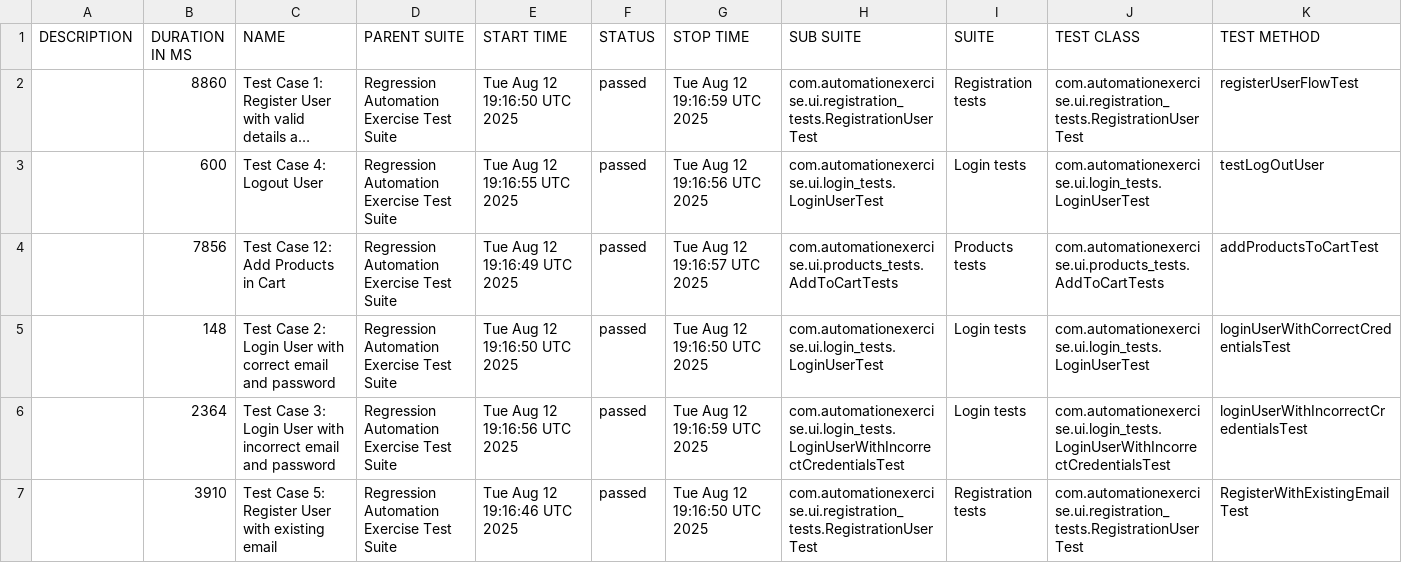
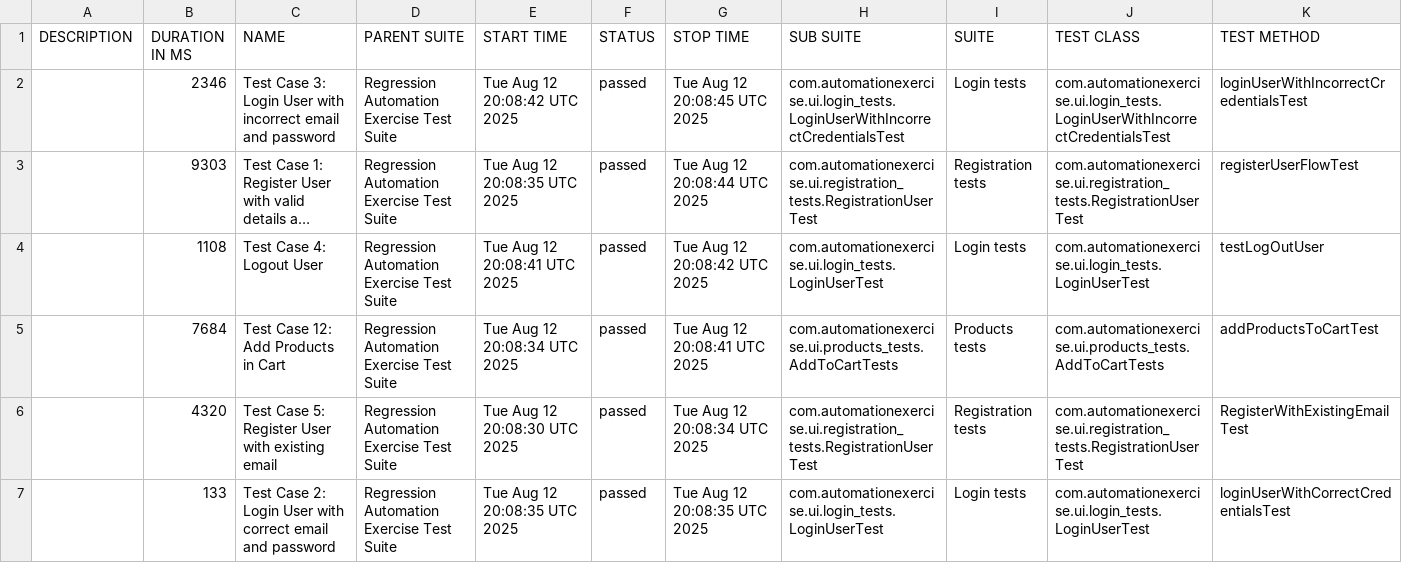
Before and after one commit to bovsunovskiyas/automationexercise_Selenium, a CSV file: data/suites.csv, drawn as a sheet; long unchanged cells end in …; removed rows and columns are numbered as before the commit, all else as after; the diff names each change by its address in the sheet, - before the commit and + after, or states it on an @@ line.

```diff
--- a/data/suites.csv
+++ b/data/suites.csv
+row 2:  | 2346 | Test Case 3: Login User with incorrect email and password | Regression Automation Exercise Test Suite | Tue Aug 12 20:08:42 UTC 2025 | passed | Tue Aug 12 20:08:45 UTC 2025 | com.automationexercise.ui.login_tests.LoginUserWithIncorrectCredentialsTest | Login tests | com.automationexercise.ui.login_tests.LoginUserWithIncorrectCredentialsTest | loginUserWithIncorrectCredentialsTest
-B3 (DURATION IN MS): 8860
+B3 (DURATION IN MS): 9303
-E3 (START TIME): Tue Aug 12 19:16:50 UTC 2025
+E3 (START TIME): Tue Aug 12 20:08:35 UTC 2025
-G3 (STOP TIME): Tue Aug 12 19:16:59 UTC 2025
+G3 (STOP TIME): Tue Aug 12 20:08:44 UTC 2025
-B4 (DURATION IN MS): 600
+B4 (DURATION IN MS): 1108
-E4 (START TIME): Tue Aug 12 19:16:55 UTC 2025
+E4 (START TIME): Tue Aug 12 20:08:41 UTC 2025
-G4 (STOP TIME): Tue Aug 12 19:16:56 UTC 2025
+G4 (STOP TIME): Tue Aug 12 20:08:42 UTC 2025
-B5 (DURATION IN MS): 7856
+B5 (DURATION IN MS): 7684
-E5 (START TIME): Tue Aug 12 19:16:49 UTC 2025
+E5 (START TIME): Tue Aug 12 20:08:34 UTC 2025
-G5 (STOP TIME): Tue Aug 12 19:16:57 UTC 2025
+G5 (STOP TIME): Tue Aug 12 20:08:41 UTC 2025
+row 6:  | 4320 | Test Case 5: Register User with existing email | Regression Automation Exercise Test Suite | Tue Aug 12 20:08:30 UTC 2025 | passed | Tue Aug 12 20:08:34 UTC 2025 | com.automationexercise.ui.registration_tests.RegistrationUserTest | Registration tests | com.automationexercise.ui.registration_tests.RegistrationUserTest | RegisterWithExistingEmailTest
-B7 (DURATION IN MS): 148
+B7 (DURATION IN MS): 133
-E7 (START TIME): Tue Aug 12 19:16:50 UTC 2025
+E7 (START TIME): Tue Aug 12 20:08:35 UTC 2025
-G7 (STOP TIME): Tue Aug 12 19:16:50 UTC 2025
+G7 (STOP TIME): Tue Aug 12 20:08:35 UTC 2025
-row 6:  | 2364 | Test Case 3: Login User with incorrect email and password | Regression Automation Exercise Test Suite | Tue Aug 12 19:16:56 UTC 2025 | passed | Tue Aug 12 19:16:59 UTC 2025 | com.automationexercise.ui.login_tests.LoginUserWithIncorrectCredentialsTest | Login tests | com.automationexercise.ui.login_tests.LoginUserWithIncorrectCredentialsTest | loginUserWithIncorrectCredentialsTest
-row 7:  | 3910 | Test Case 5: Register User with existing email | Regression Automation Exercise Test Suite | Tue Aug 12 19:16:46 UTC 2025 | passed | Tue Aug 12 19:16:50 UTC 2025 | com.automationexercise.ui.registration_tests.RegistrationUserTest | Registration tests | com.automationexercise.ui.registration_tests.RegistrationUserTest | RegisterWithExistingEmailTest
```
Also changed, not shown: 21 other files.
